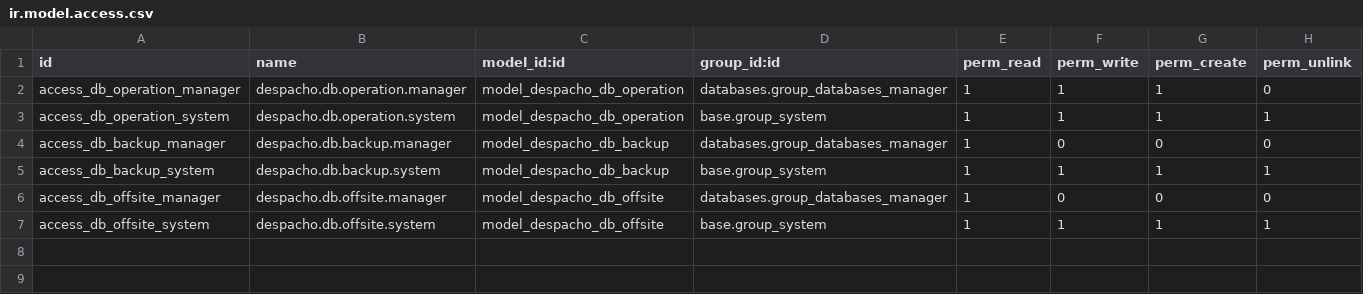
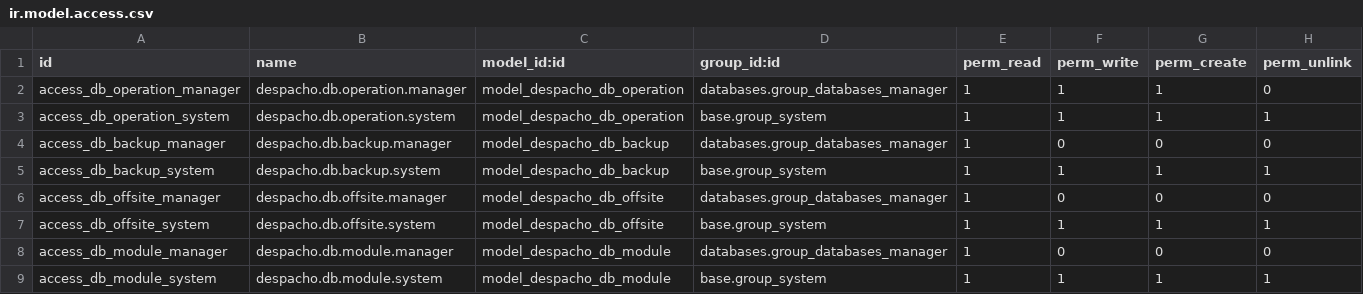
Before and after one commit to Cristofferson/odoo_changes, a CSV file: despacho_db_manager/security/ir.model.access.csv, drawn as a sheet.

```diff
--- a/despacho_db_manager/security/ir.model.access.csv
+++ b/despacho_db_manager/security/ir.model.access.csv
@@ -7 +7,3 @@ access_db_offsite_manager,despacho.db.offsite.manager,model_despacho_db_offsite,
 access_db_offsite_system,despacho.db.offsite.system,model_despacho_db_offsite,base.group_system,1,1,1,1
+access_db_module_manager,despacho.db.module.manager,model_despacho_db_module,databases.group_databases_manager,1,0,0,0
+access_db_module_system,despacho.db.module.system,model_despacho_db_module,base.group_system,1,1,1,1
```
Also changed, not shown: 5 other files.
